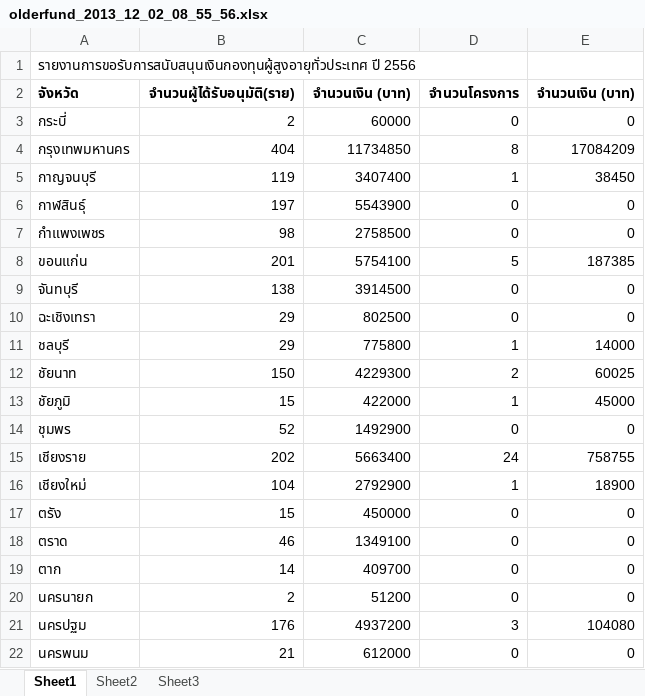
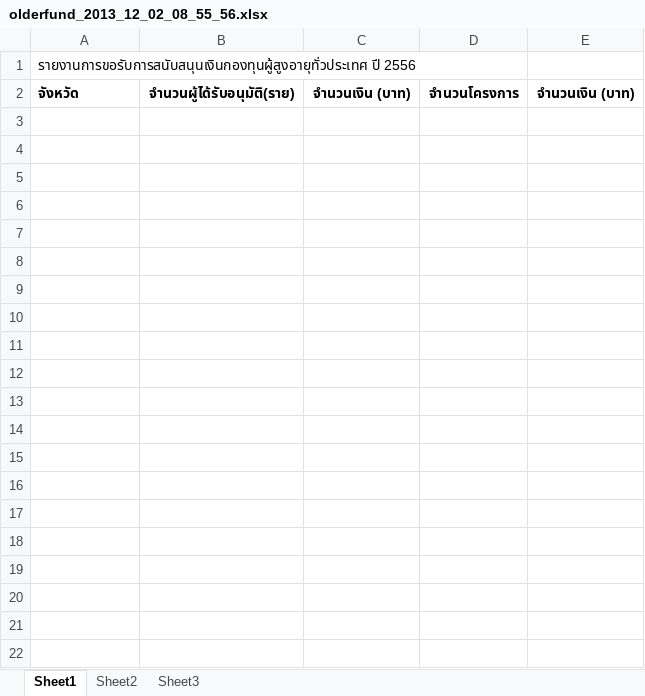
Before and after one commit to unisexx/ppt, an Excel workbook: import_file/elder/olderfund/olderfund_2013_12_02_08_55_56.xlsx, sheet Sheet1, drawn as a sheet; only a part is shown; values as stored, in another font and other column widths than the file's, no borders; the diff covers the shown part only; the diff names each change by its address in the sheet, - before the commit and + after, or states it on an @@ line.

Commit message:
olderfund

```diff
--- a/import_file/elder/olderfund/olderfund_2013_12_02_08_55_56.xlsx (sheet Sheet1)
+++ b/import_file/elder/olderfund/olderfund_2013_12_02_08_55_56.xlsx (sheet Sheet1)
-row 3: กระบี่ | 2 | 60000 | 0 | 0
-row 4: กรุงเทพมหานคร | 404 | 11734850 | 8 | 17084209
-row 5: กาญจนบุรี | 119 | 3407400 | 1 | 38450
-row 6: กาฬสินธุ์ | 197 | 5543900 | 0 | 0
-row 7: กำแพงเพชร | 98 | 2758500 | 0 | 0
-row 8: ขอนแก่น | 201 | 5754100 | 5 | 187385
-row 9: จันทบุรี | 138 | 3914500 | 0 | 0
-row 10: ฉะเชิงเทรา | 29 | 802500 | 0 | 0
-row 11: ชลบุรี | 29 | 775800 | 1 | 14000
-row 12: ชัยนาท | 150 | 4229300 | 2 | 60025
-row 13: ชัยภูมิ | 15 | 422000 | 1 | 45000
-row 14: ชุมพร | 52 | 1492900 | 0 | 0
-row 15: เชียงราย | 202 | 5663400 | 24 | 758755
-row 16: เชียงใหม่ | 104 | 2792900 | 1 | 18900
-row 17: ตรัง | 15 | 450000 | 0 | 0
-row 18: ตราด | 46 | 1349100 | 0 | 0
-row 19: ตาก | 14 | 409700 | 0 | 0
-row 20: นครนายก | 2 | 51200 | 0 | 0
-row 21: นครปฐม | 176 | 4937200 | 3 | 104080
-row 22: นครพนม | 21 | 612000 | 0 | 0
```
Also changed, not shown: 58 removed rows elsewhere in this sheet, 13 other files.
